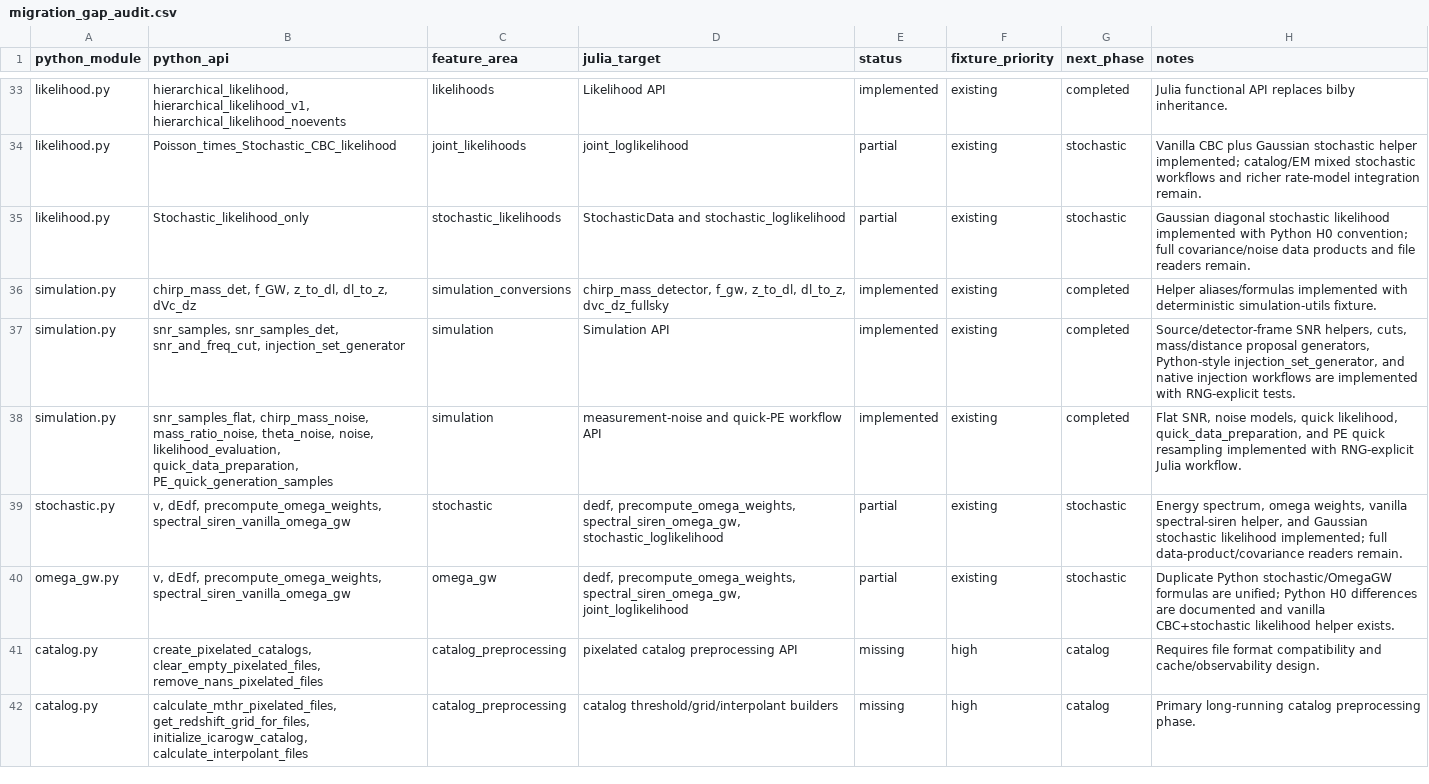
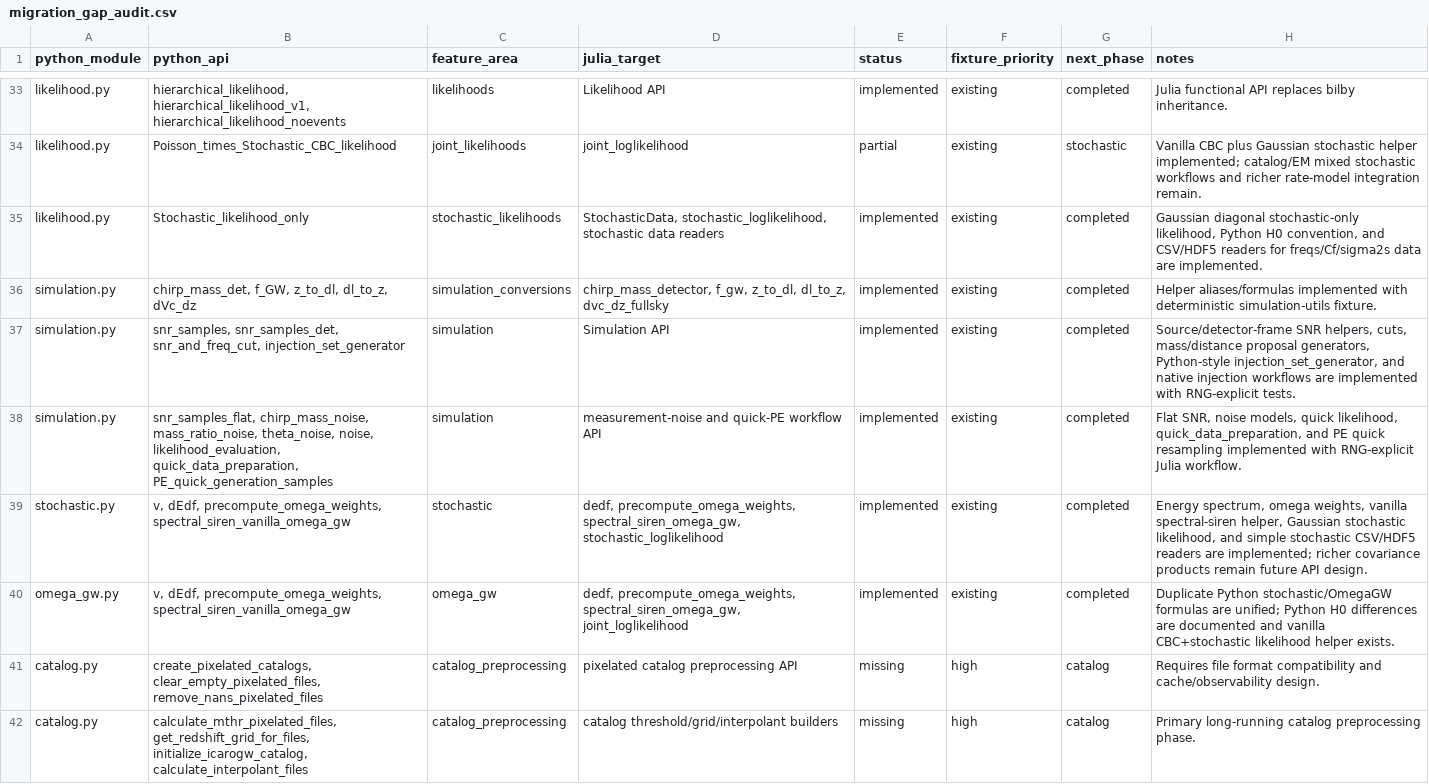
Before and after one commit to zuchengchen/Icarogw.jl, a CSV file: docs/migration_gap_audit.csv, drawn as a sheet; only a part is shown, gaps mark what is left out.

Commit message:
Implement stochastic data readers

```diff
--- a/docs/migration_gap_audit.csv
+++ b/docs/migration_gap_audit.csv
@@ -34,3 +34,3 @@ likelihood.py,"hierarchical_likelihood, hierarchical_likelihood_v1, hierarchical
 likelihood.py,Poisson_times_Stochastic_CBC_likelihood,joint_likelihoods,"joint_loglikelihood",partial,existing,stochastic,"Vanilla CBC plus Gaussian stochastic helper implemented; catalog/EM mixed stochastic workflows and richer rate-model integration remain."
-likelihood.py,Stochastic_likelihood_only,stochastic_likelihoods,"StochasticData and stochastic_loglikelihood",partial,existing,stochastic,"Gaussian diagonal stochastic likelihood implemented with Python H0 convention; full covariance/noise data products and file readers remain."
+likelihood.py,Stochastic_likelihood_only,stochastic_likelihoods,"StochasticData, stochastic_loglikelihood, stochastic data readers",implemented,existing,completed,"Gaussian diagonal stochastic-only likelihood, Python H0 convention, and CSV/HDF5 readers for freqs/Cf/sigma2s data are implemented."
 simulation.py,"chirp_mass_det, f_GW, z_to_dl, dl_to_z, dVc_dz",simulation_conversions,"chirp_mass_detector, f_gw, z_to_dl, dl_to_z, dvc_dz_fullsky",implemented,existing,completed,"Helper aliases/formulas implemented with deterministic simulation-utils fixture."
@@ -38,4 +38,4 @@ simulation.py,"snr_samples, snr_samples_det, snr_and_freq_cut, injection_set_gen
 simulation.py,"snr_samples_flat, chirp_mass_noise, mass_ratio_noise, theta_noise, noise, likelihood_evaluation, quick_data_preparation, PE_quick_generation_samples",simulation,"measurement-noise and quick-PE workflow API",implemented,existing,completed,"Flat SNR, noise models, quick likelihood, quick_data_preparation, and PE quick resampling implemented with RNG-explicit Julia workflow."
-stochastic.py,"v, dEdf, precompute_omega_weights, spectral_siren_vanilla_omega_gw",stochastic,"dedf, precompute_omega_weights, spectral_siren_omega_gw, stochastic_loglikelihood",partial,existing,stochastic,"Energy spectrum, omega weights, vanilla spectral-siren helper, and Gaussian stochastic likelihood implemented; full data-product/covariance readers remain."
-omega_gw.py,"v, dEdf, precompute_omega_weights, spectral_siren_vanilla_omega_gw",omega_gw,"dedf, precompute_omega_weights, spectral_siren_omega_gw, joint_loglikelihood",partial,existing,stochastic,"Duplicate Python stochastic/OmegaGW formulas are unified; Python H0 differences are documented and vanilla CBC+stochastic likelihood helper exists."
+stochastic.py,"v, dEdf, precompute_omega_weights, spectral_siren_vanilla_omega_gw",stochastic,"dedf, precompute_omega_weights, spectral_siren_omega_gw, stochastic_loglikelihood",implemented,existing,completed,"Energy spectrum, omega weights, vanilla spectral-siren helper, Gaussian stochastic likelihood, and simple stochastic CSV/HDF5 readers are implemented; richer covariance products remain future API design."
+omega_gw.py,"v, dEdf, precompute_omega_weights, spectral_siren_vanilla_omega_gw",omega_gw,"dedf, precompute_omega_weights, spectral_siren_omega_gw, joint_loglikelihood",implemented,existing,completed,"Duplicate Python stochastic/OmegaGW formulas are unified; Python H0 differences are documented and vanilla CBC+stochastic likelihood helper exists."
 catalog.py,"create_pixelated_catalogs, clear_empty_pixelated_files, remove_nans_pixelated_files",catalog_preprocessing,"pixelated catalog preprocessing API",missing,high,catalog,"Requires file format compatibility and cache/observability design."
```
Also changed, not shown: 7 other files.
